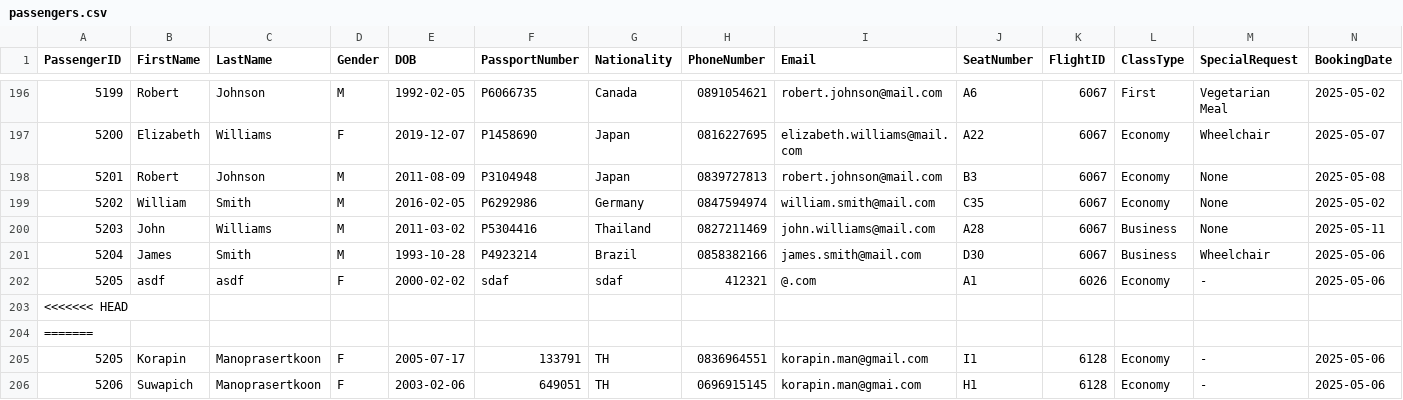
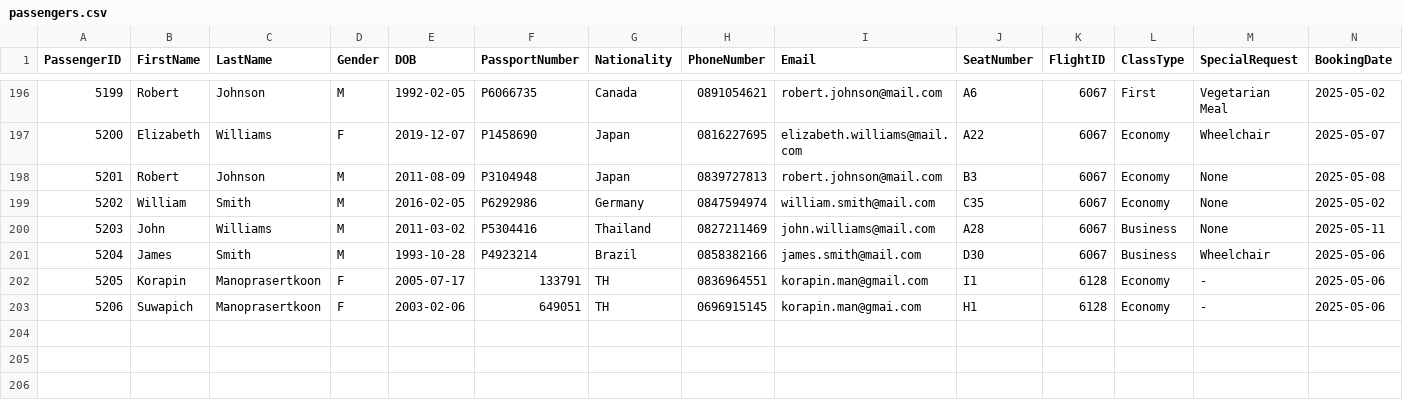
Before and after one commit to Mixkyy/Final-Project-Semester-2, a CSV file: passengers.csv, drawn as a sheet; only a part is shown, gaps mark what is left out; rows hold the shown columns only; the diff names each change by its address in the sheet, - before the commit and + after, or states it on an @@ line.

Commit message:
flightID

```diff
--- a/passengers.csv
+++ b/passengers.csv
-row 202: 5205 | asdf | asdf | F | 2000-02-02 | sdaf | sdaf | 412321 | @.com | A1 | 6026 | Economy | - | 2025-05-06
-row 203: <<<<<<< HEAD
-row 204: =======
```
